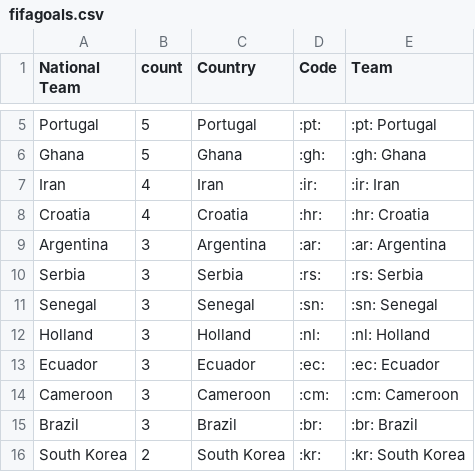
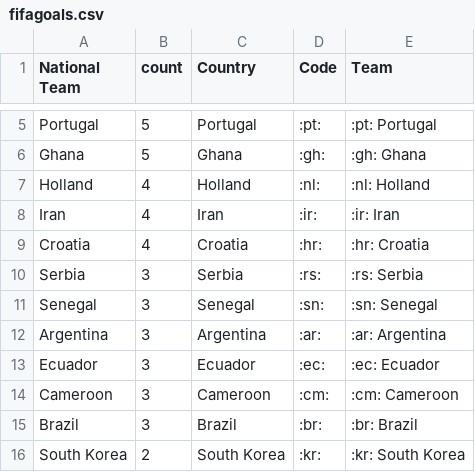
Before and after one commit to sahanjournal/primary-results-2025, a CSV file: fifagoals.csv, drawn as a sheet; only a part is shown, gaps mark what is left out.

```diff
--- a/fifagoals.csv
+++ b/fifagoals.csv
@@ -6,8 +6,8 @@ Portugal,5,Portugal,:pt:,:pt: Portugal
 Ghana,5,Ghana,:gh:,:gh: Ghana
+Holland,4,Holland,:nl:,:nl: Holland
 Iran,4,Iran,:ir:,:ir: Iran
 Croatia,4,Croatia,:hr:,:hr: Croatia
-Argentina,3,Argentina,:ar:,:ar: Argentina
 Serbia,3,Serbia,:rs:,:rs: Serbia
 Senegal,3,Senegal,:sn:,:sn: Senegal
-Holland,3,Holland,:nl:,:nl: Holland
+Argentina,3,Argentina,:ar:,:ar: Argentina
 Ecuador,3,Ecuador,:ec:,:ec: Ecuador
```
